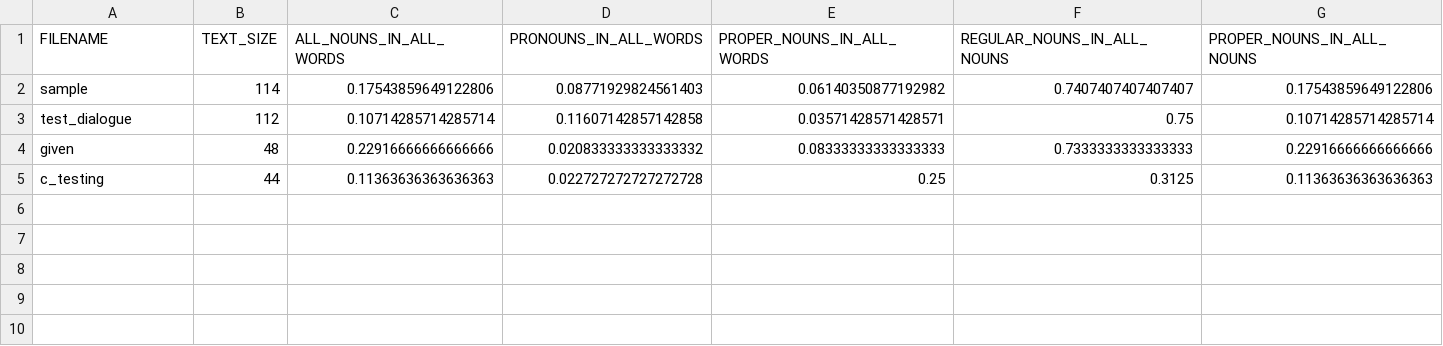
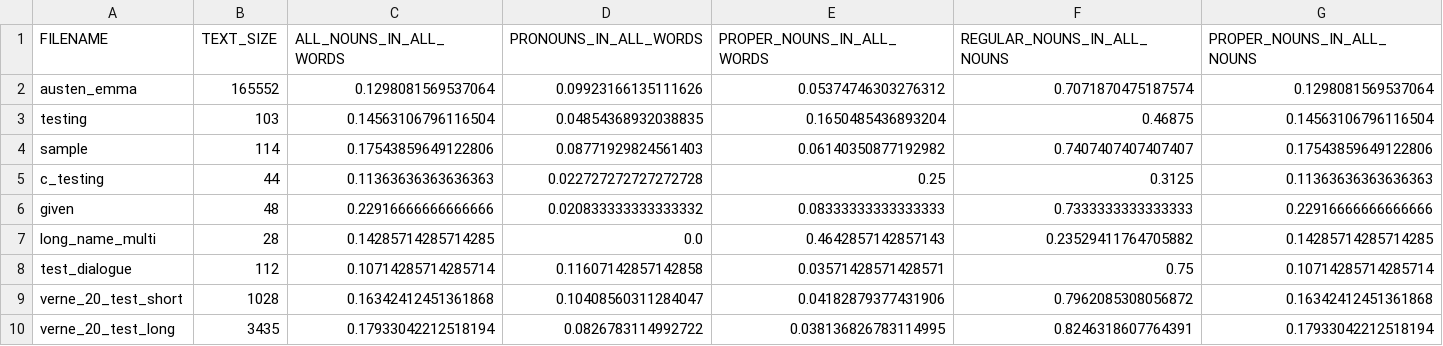
Before and after one commit to cyschneck/Hydra, a CSV file: csv_percent_data/nounData_allText.csv, drawn as a sheet.

Commit message:
set up plots for nouns

```diff
--- a/csv_percent_data/nounData_allText.csv
+++ b/csv_percent_data/nounData_allText.csv
@@ -1,5 +1,10 @@
 FILENAME,TEXT_SIZE,ALL_NOUNS_IN_ALL_WORDS,PRONOUNS_IN_ALL_WORDS,PROPER_NOUNS_IN_ALL_WORDS,REGULAR_NOUNS_IN_ALL_NOUNS,PROPER_NOUNS_IN_ALL_NOUNS
+austen_emma,165552,0.1298081569537064,0.09923166135111626,0.05374746303276312,0.7071870475187574,0.1298081569537064
+testing,103,0.14563106796116504,0.04854368932038835,0.1650485436893204,0.46875,0.14563106796116504
 sample,114,0.17543859649122806,0.08771929824561403,0.06140350877192982,0.7407407407407407,0.17543859649122806
+c_testing,44,0.11363636363636363,0.022727272727272728,0.25,0.3125,0.11363636363636363
+given,48,0.22916666666666666,0.020833333333333332,0.08333333333333333,0.7333333333333333,0.22916666666666666
+long_name_multi,28,0.14285714285714285,0.0,0.4642857142857143,0.23529411764705882,0.14285714285714285
 test_dialogue,112,0.10714285714285714,0.11607142857142858,0.03571428571428571,0.75,0.10714285714285714
-given,48,0.22916666666666666,0.020833333333333332,0.08333333333333333,0.7333333333333333,0.22916666666666666
-c_testing,44,0.11363636363636363,0.022727272727272728,0.25,0.3125,0.11363636363636363
+verne_20_test_short,1028,0.16342412451361868,0.10408560311284047,0.04182879377431906,0.7962085308056872,0.16342412451361868
+verne_20_test_long,3435,0.17933042212518194,0.0826783114992722,0.038136826783114995,0.8246318607764391,0.17933042212518194
```
Also changed, not shown: 5 other files.
